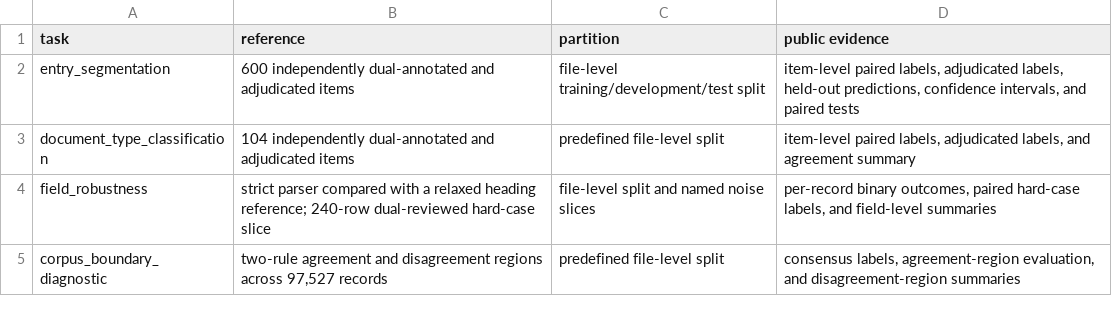
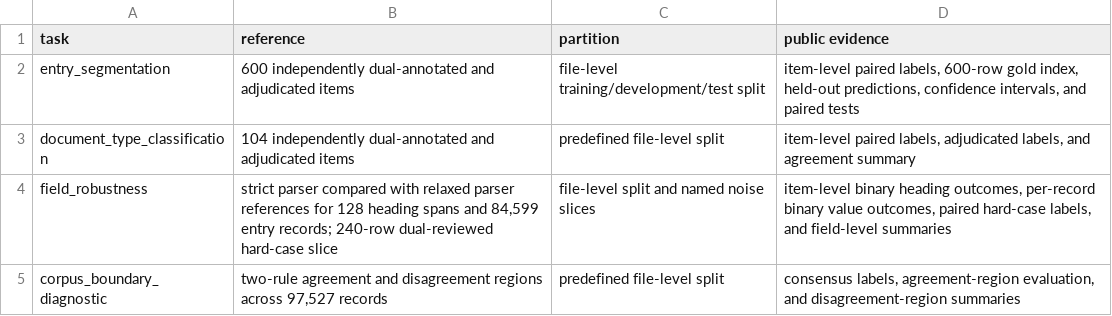
Before and after one commit to Zhenghongwei11/zyfjdcd-p1-public-derivatives, a TSV file: data/benchmarks/manifest.tsv, drawn as a sheet.

```diff
--- a/data/benchmarks/manifest.tsv
+++ b/data/benchmarks/manifest.tsv
@@ -1,5 +1,5 @@
 task	reference	partition	public evidence
-entry_segmentation	600 independently dual-annotated and adjudicated items	file-level training/development/test split	item-level paired labels, adjudicated labels, held-out predictions, confidence intervals, and paired tests
+entry_segmentation	600 independently dual-annotated and adjudicated items	file-level training/development/test split	item-level paired labels, 600-row gold index, held-out predictions, confidence intervals, and paired tests
 document_type_classification	104 independently dual-annotated and adjudicated items	predefined file-level split	item-level paired labels, adjudicated labels, and agreement summary
-field_robustness	strict parser compared with a relaxed heading reference; 240-row dual-reviewed hard-case slice	file-level split and named noise slices	per-record binary outcomes, paired hard-case labels, and field-level summaries
+field_robustness	strict parser compared with relaxed parser references for 128 heading spans and 84,599 entry records; 240-row dual-reviewed hard-case slice	file-level split and named noise slices	item-level binary heading outcomes, per-record binary value outcomes, paired hard-case labels, and field-level summaries
 corpus_boundary_diagnostic	two-rule agreement and disagreement regions across 97,527 records	predefined file-level split	consensus labels, agreement-region evaluation, and disagreement-region summaries
```
Also changed, not shown: docs/DATA_MANIFEST.tsv, docs/FIGURE_PROVENANCE.tsv, 32 other files.
